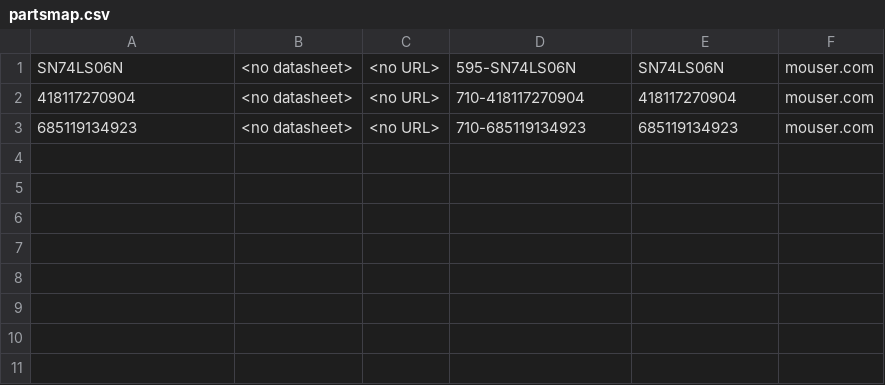
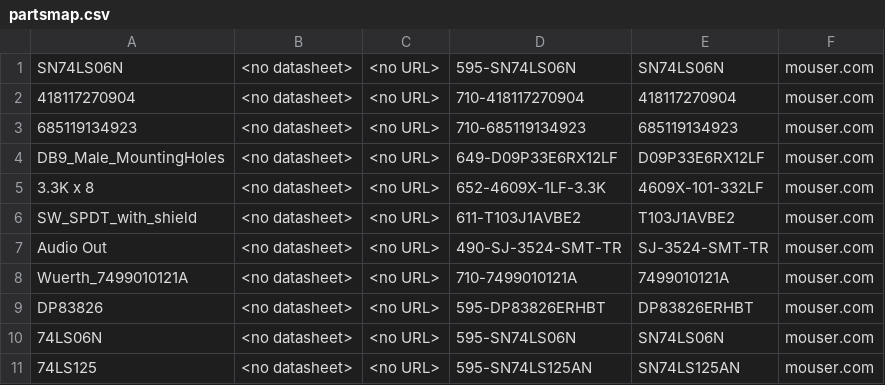
Before and after one commit to MEGA65/mega65-r3-expansion-board, a CSV file: partsmap.csv, drawn as a sheet.

Commit message:
find more parts from BOM

```diff
--- a/partsmap.csv
+++ b/partsmap.csv
@@ -3 +3,9 @@ SN74LS06N;<no datasheet>;<no URL>;595-SN74LS06N;SN74LS06N;mouser.com
 685119134923;<no datasheet>;<no URL>;710-685119134923;685119134923;mouser.com
+DB9_Male_MountingHoles;<no datasheet>;<no URL>;649-D09P33E6RX12LF;D09P33E6RX12LF;mouser.com
+3.3K x 8;<no datasheet>;<no URL>;652-4609X-1LF-3.3K;4609X-101-332LF;mouser.com
+SW_SPDT_with_shield;<no datasheet>;<no URL>;611-T103J1AVBE2;T103J1AVBE2;mouser.com
+Audio Out;<no datasheet>;<no URL>;490-SJ-3524-SMT-TR;SJ-3524-SMT-TR;mouser.com
+Wuerth_7499010121A;<no datasheet>;<no URL>;710-7499010121A;7499010121A;mouser.com
+DP83826;<no datasheet>;<no URL>;595-DP83826ERHBT;DP83826ERHBT;mouser.com
+74LS06N;<no datasheet>;<no URL>;595-SN74LS06N;SN74LS06N;mouser.com
+74LS125;<no datasheet>;<no URL>;595-SN74LS125AN;SN74LS125AN;mouser.com
```
